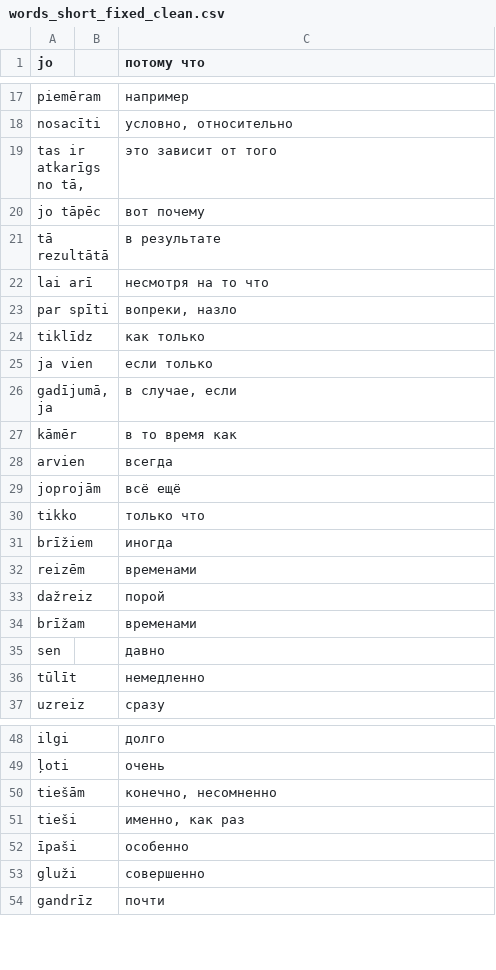
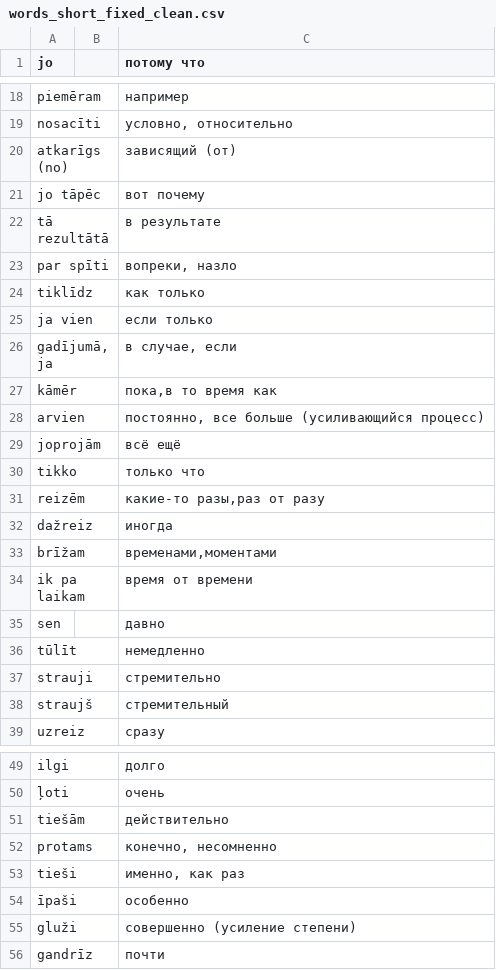
Before and after one commit to ltalal/LatvianVocabulary, a CSV file: words_short_fixed_clean.csv, drawn as a sheet; only a part is shown, gaps mark what is left out; the diff covers the shown part only.

Commit message:
Short words version

```diff
--- a/words_short_fixed_clean.csv
+++ b/words_short_fixed_clean.csv
@@ -18,6 +19,5 @@
 "nosacīti","","условно, относительно"
-"tas ir atkarīgs no tā,","","это зависит от того"
+"atkarīgs (no)","","зависящий (от)"
 "jo tāpēc","","вот почему"
 "tā rezultātā","","в результате"
-"lai arī","","несмотря на то что"
 "par spīti","","вопреки, назло"
@@ -26,12 +26,14 @@
 "gadījumā, ja","","в случае, если"
-"kāmēr","","в то время как"
-"arvien","","всегда"
+"kāmēr","","пока,в то время как"
+"arvien","","постоянно, все больше (усиливающийся процесс)"
 "joprojām","","всё ещё"
 "tikko","","только что"
-"brīžiem","","иногда"
-"reizēm","","временами"
-"dažreiz","","порой"
-"brīžam","","временами"
+"reizēm","","какие-то разы,раз от разу"
+"dažreiz","","иногда"
+"brīžam","","временами,моментами"
+"ik pa laikam","","время от времени"
 "sen","","давно"
 "tūlīt","","немедленно"
+"strauji","","стремительно"
+"straujš","","стремительный"
 "uzreiz","","сразу"
@@ -49,6 +50,7 @@
 "ļoti","","очень"
-"tiešām","","конечно, несомненно"
+"tiešām","","действительно"
+"protams","","конечно, несомненно"
 "tieši","","именно, как раз"
 "īpaši","","особенно"
-"gluži","","совершенно"
+"gluži","","совершенно (усиление степени)"
 "gandrīz","","почти"
```
Also changed, not shown: 1 added row, 2 removed rows and 7 edited cells elsewhere in this file, 1 other file.
